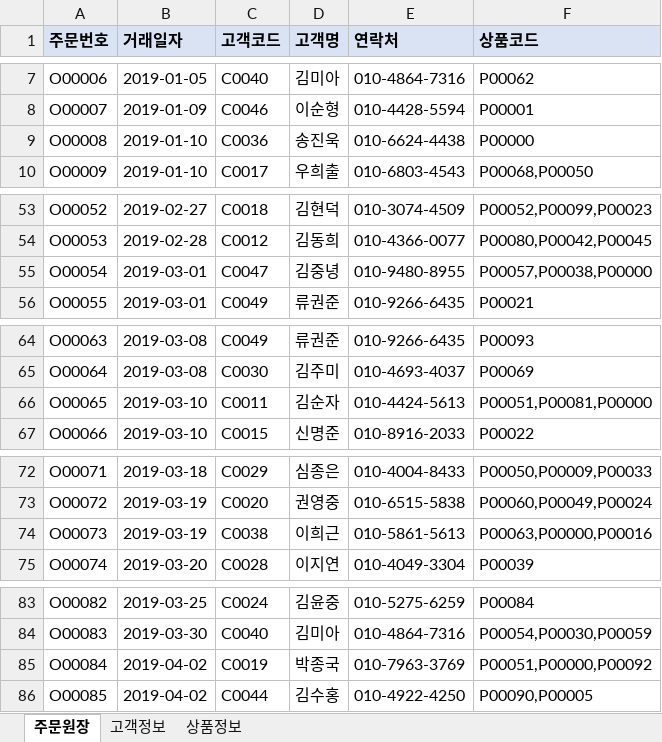
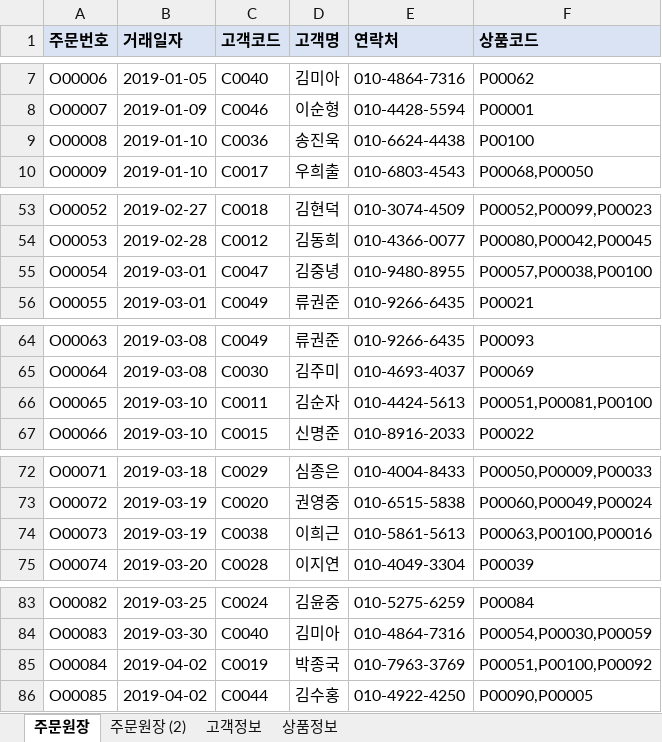
Before and after one commit to callor/Biz-DBMS-505-2024-01, an Excel workbook: MySQL/주문서/샘플-주문서 데이터(2024-03-20).xlsx, sheet 주문원장, drawn as a sheet; only a part is shown, gaps mark what is left out; values as stored, in another font and other column widths than the file's, no borders; the diff covers the shown part only; the diff names each change by its address in the sheet, - before the commit and + after, or states it on an @@ line.

```diff
--- a/MySQL/주문서/샘플-주문서 데이터(2024-03-20).xlsx (sheet 주문원장)
+++ b/MySQL/주문서/샘플-주문서 데이터(2024-03-20).xlsx (sheet 주문원장)
+sheet tab: 주문원장 (2)
-F9 (상품코드): P00000
+F9 (상품코드): P00100
-F55 (상품코드): P00057,P00038,P00000
+F55 (상품코드): P00057,P00038,P00100
-F66 (상품코드): P00051,P00081,P00000
+F66 (상품코드): P00051,P00081,P00100
-F74 (상품코드): P00063,P00000,P00016
+F74 (상품코드): P00063,P00100,P00016
-F85 (상품코드): P00051,P00000,P00092
+F85 (상품코드): P00051,P00100,P00092
```
Also changed, not shown: 2 edited cells elsewhere in this sheet, MySQL/주문서/주문서-테이블명세.xlsx, 3 other files.
